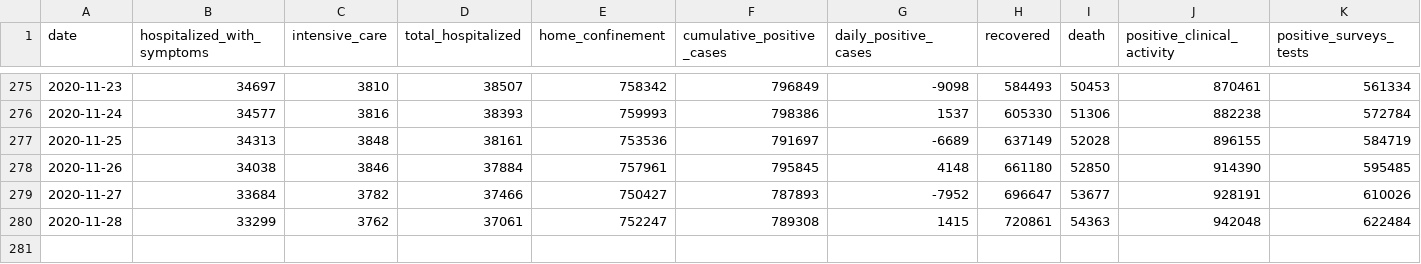
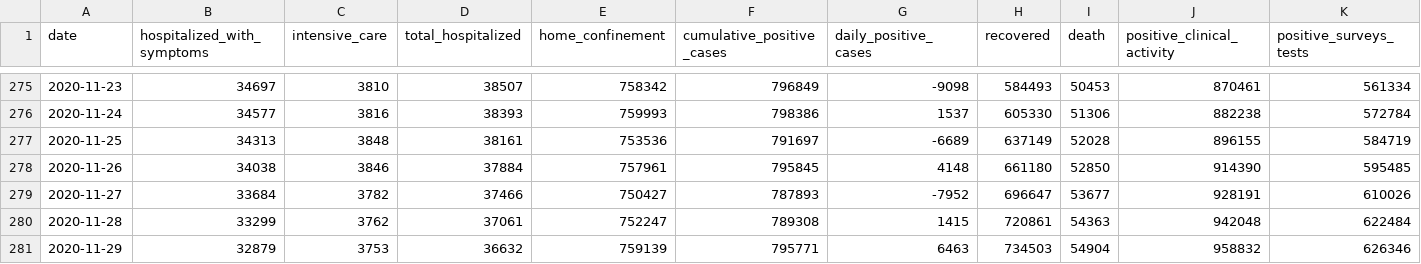
Before and after one commit to RamiKrispin/covid19Italy, a CSV file: csv/italy_total.csv, drawn as a sheet; only a part is shown, gaps mark what is left out; rows hold the shown columns only; the diff names each change by its address in the sheet, - before the commit and + after, or states it on an @@ line.

Commit message:
Update italy total data

```diff
--- a/csv/italy_total.csv
+++ b/csv/italy_total.csv
+row 281: 2020-11-29 | 32879 | 3753 | 36632 | 759139 | 795771 | 6463 | 734503 | 54904 | 958832 | 626346
```
Also changed, not shown: 1 other file.
